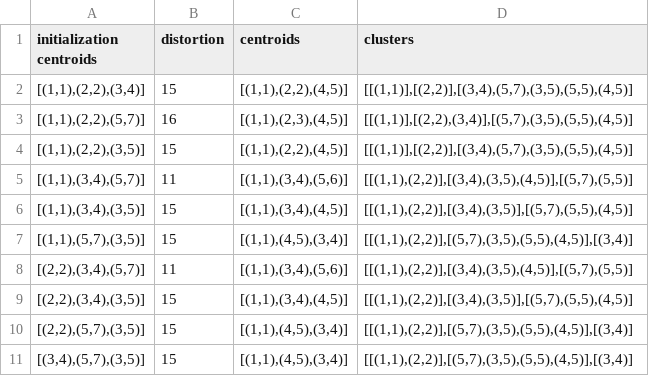
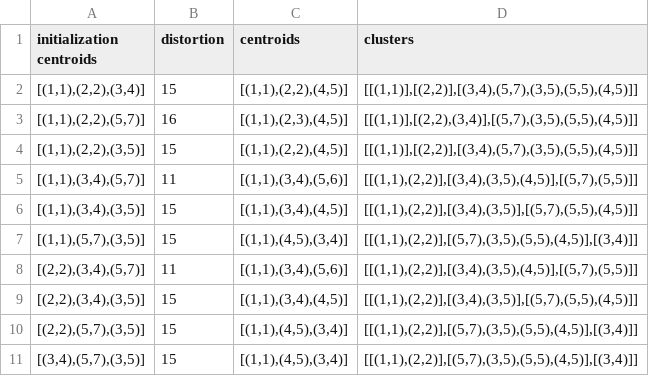
Before and after one commit to TheodoreMoulaert/LEPL1503-K-means-algorithm, a CSV file: c-skeleton/o24rr35.csv, drawn as a sheet.

```diff
--- a/c-skeleton/o24rr35.csv
+++ b/c-skeleton/o24rr35.csv
@@ -1,11 +1,11 @@
 initialization centroids, distortion, centroids, clusters
-"[(1,1),(2,2),(3,4)]",15,"[(1,1),(2,2),(4,5)]","[[(1,1)],[(2,2)],[(3,4),(5,7),(3,5),(5,5),(4,5)]"
-"[(1,1),(2,2),(5,7)]",16,"[(1,1),(2,3),(4,5)]","[[(1,1)],[(2,2),(3,4)],[(5,7),(3,5),(5,5),(4,5)]"
-"[(1,1),(2,2),(3,5)]",15,"[(1,1),(2,2),(4,5)]","[[(1,1)],[(2,2)],[(3,4),(5,7),(3,5),(5,5),(4,5)]"
-"[(1,1),(3,4),(5,7)]",11,"[(1,1),(3,4),(5,6)]","[[(1,1),(2,2)],[(3,4),(3,5),(4,5)],[(5,7),(5,5)]"
-"[(1,1),(3,4),(3,5)]",15,"[(1,1),(3,4),(4,5)]","[[(1,1),(2,2)],[(3,4),(3,5)],[(5,7),(5,5),(4,5)]"
-"[(1,1),(5,7),(3,5)]",15,"[(1,1),(4,5),(3,4)]","[[(1,1),(2,2)],[(5,7),(3,5),(5,5),(4,5)],[(3,4)]"
-"[(2,2),(3,4),(5,7)]",11,"[(1,1),(3,4),(5,6)]","[[(1,1),(2,2)],[(3,4),(3,5),(4,5)],[(5,7),(5,5)]"
-"[(2,2),(3,4),(3,5)]",15,"[(1,1),(3,4),(4,5)]","[[(1,1),(2,2)],[(3,4),(3,5)],[(5,7),(5,5),(4,5)]"
-"[(2,2),(5,7),(3,5)]",15,"[(1,1),(4,5),(3,4)]","[[(1,1),(2,2)],[(5,7),(3,5),(5,5),(4,5)],[(3,4)]"
-"[(3,4),(5,7),(3,5)]",15,"[(1,1),(4,5),(3,4)]","[[(1,1),(2,2)],[(5,7),(3,5),(5,5),(4,5)],[(3,4)]"
+"[(1,1),(2,2),(3,4)]",15,"[(1,1),(2,2),(4,5)]","[[(1,1)],[(2,2)],[(3,4),(5,7),(3,5),(5,5),(4,5)]]"
+"[(1,1),(2,2),(5,7)]",16,"[(1,1),(2,3),(4,5)]","[[(1,1)],[(2,2),(3,4)],[(5,7),(3,5),(5,5),(4,5)]]"
+"[(1,1),(2,2),(3,5)]",15,"[(1,1),(2,2),(4,5)]","[[(1,1)],[(2,2)],[(3,4),(5,7),(3,5),(5,5),(4,5)]]"
+"[(1,1),(3,4),(5,7)]",11,"[(1,1),(3,4),(5,6)]","[[(1,1),(2,2)],[(3,4),(3,5),(4,5)],[(5,7),(5,5)]]"
+"[(1,1),(3,4),(3,5)]",15,"[(1,1),(3,4),(4,5)]","[[(1,1),(2,2)],[(3,4),(3,5)],[(5,7),(5,5),(4,5)]]"
+"[(1,1),(5,7),(3,5)]",15,"[(1,1),(4,5),(3,4)]","[[(1,1),(2,2)],[(5,7),(3,5),(5,5),(4,5)],[(3,4)]]"
+"[(2,2),(3,4),(5,7)]",11,"[(1,1),(3,4),(5,6)]","[[(1,1),(2,2)],[(3,4),(3,5),(4,5)],[(5,7),(5,5)]]"
+"[(2,2),(3,4),(3,5)]",15,"[(1,1),(3,4),(4,5)]","[[(1,1),(2,2)],[(3,4),(3,5)],[(5,7),(5,5),(4,5)]]"
+"[(2,2),(5,7),(3,5)]",15,"[(1,1),(4,5),(3,4)]","[[(1,1),(2,2)],[(5,7),(3,5),(5,5),(4,5)],[(3,4)]]"
+"[(3,4),(5,7),(3,5)]",15,"[(1,1),(4,5),(3,4)]","[[(1,1),(2,2)],[(5,7),(3,5),(5,5),(4,5)],[(3,4)]]"
```
Also changed, not shown: 2 other files.
